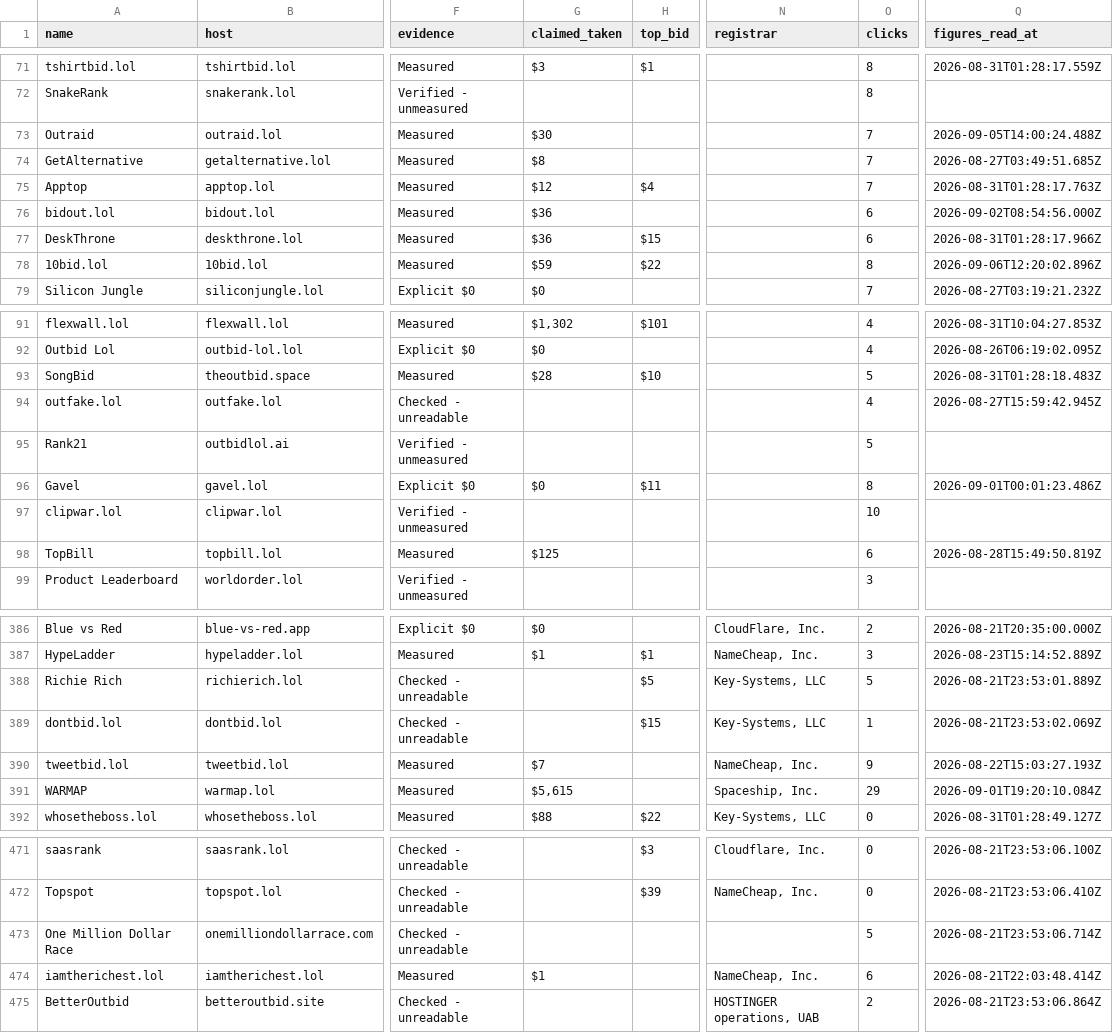
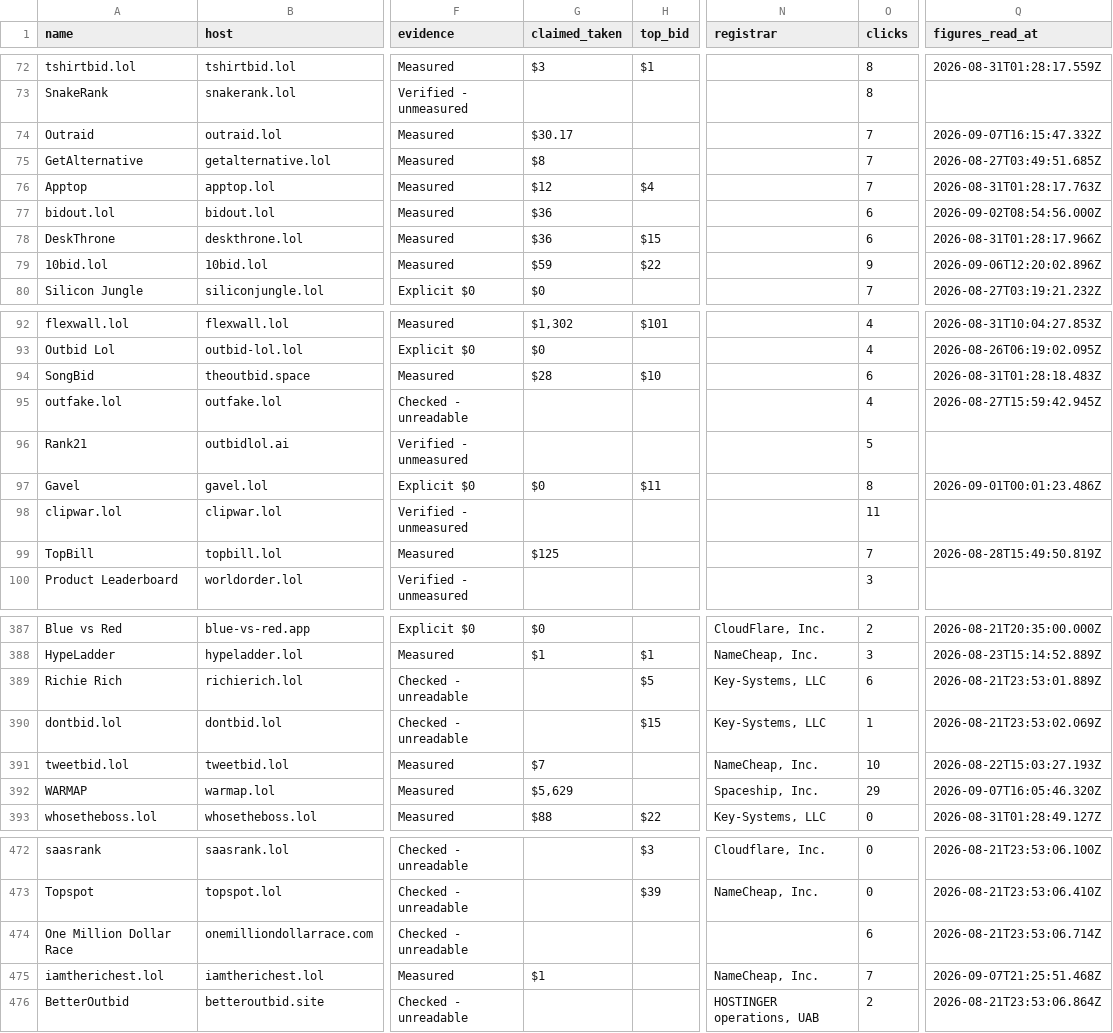
Before and after one commit to clickalex/Outbid.lol_copy_demo, a CSV file: data/outbid-market-inventory.csv, drawn as a sheet; only a part is shown, gaps mark what is left out; addresses are those after the commit; the diff covers the shown part only; the diff names each change by its address in the sheet, - before the commit and + after, or states it on an @@ line.

```diff
--- a/data/outbid-market-inventory.csv
+++ b/data/outbid-market-inventory.csv
-G74 (claimed_taken): $30
+G74 (claimed_taken): $30.17
-Q74 (figures_read_at): 2026-09-05T14:00:24.488Z
+Q74 (figures_read_at): 2026-09-07T16:15:47.332Z
-O79 (clicks): 8
+O79 (clicks): 9
-O94 (clicks): 5
+O94 (clicks): 6
-O98 (clicks): 10
+O98 (clicks): 11
-O99 (clicks): 6
+O99 (clicks): 7
-O389 (clicks): 5
+O389 (clicks): 6
-O391 (clicks): 9
+O391 (clicks): 10
-G392 (claimed_taken): $5,615
+G392 (claimed_taken): $5,629
-Q392 (figures_read_at): 2026-09-01T19:20:10.084Z
+Q392 (figures_read_at): 2026-09-07T16:05:46.320Z
-O474 (clicks): 5
+O474 (clicks): 6
-O475 (clicks): 6
+O475 (clicks): 7
-Q475 (figures_read_at): 2026-08-21T22:03:48.414Z
+Q475 (figures_read_at): 2026-09-07T21:25:51.468Z
```
Also changed, not shown: 1 added row and 94 edited cells elsewhere in this file, 4 other files.
